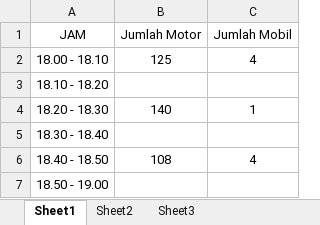
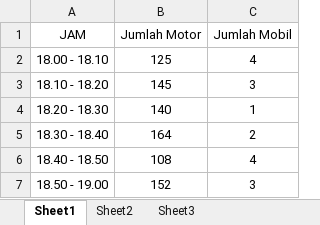
Before and after one commit to mozarik/dataKendaraan, an Excel workbook: 06-10-2019-18.19.xlsx, sheet Sheet1, drawn as a sheet; values as stored, in another font and other column widths than the file's, no borders; charts and pictures not drawn; the diff names each change by its address in the sheet, - before the commit and + after, or states it on an @@ line.

```diff
--- a/06-10-2019-18.19.xlsx (sheet Sheet1)
+++ b/06-10-2019-18.19.xlsx (sheet Sheet1)
-B3 (Jumlah Motor): (empty)
+B3 (Jumlah Motor): 145
-C3 (Jumlah Mobil): (empty)
+C3 (Jumlah Mobil): 3
-B5 (Jumlah Motor): (empty)
+B5 (Jumlah Motor): 164
-C5 (Jumlah Mobil): (empty)
+C5 (Jumlah Mobil): 2
-B7 (Jumlah Motor): (empty)
+B7 (Jumlah Motor): 152
-C7 (Jumlah Mobil): (empty)
+C7 (Jumlah Mobil): 3
```
Also changed, not shown: charts or pictures, 06-10-2019-16.17.xlsx.
